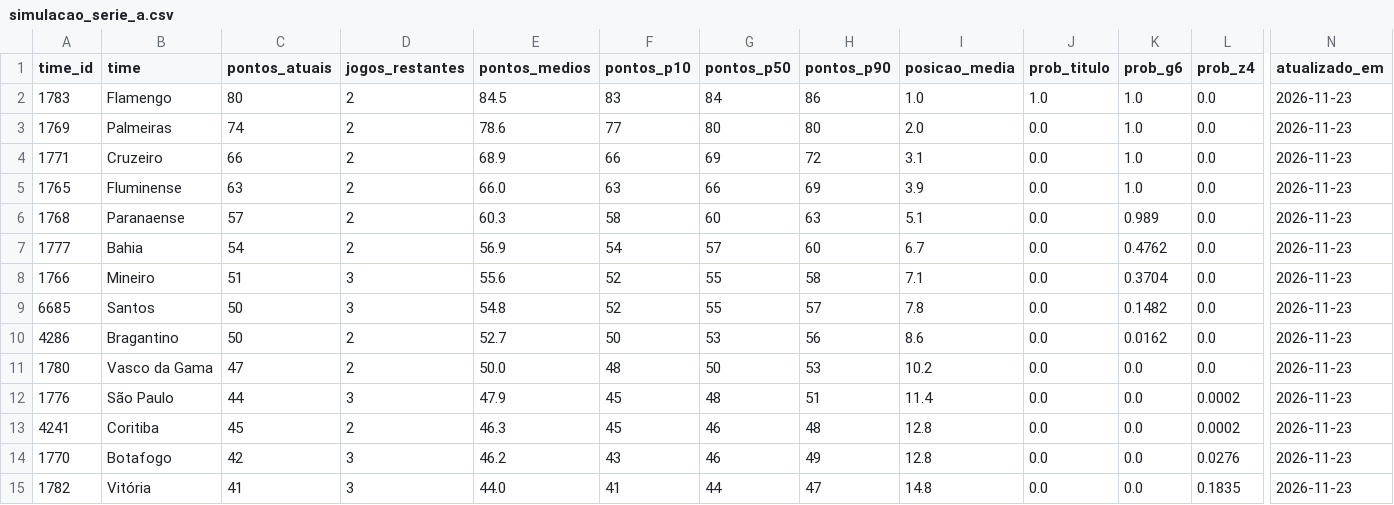
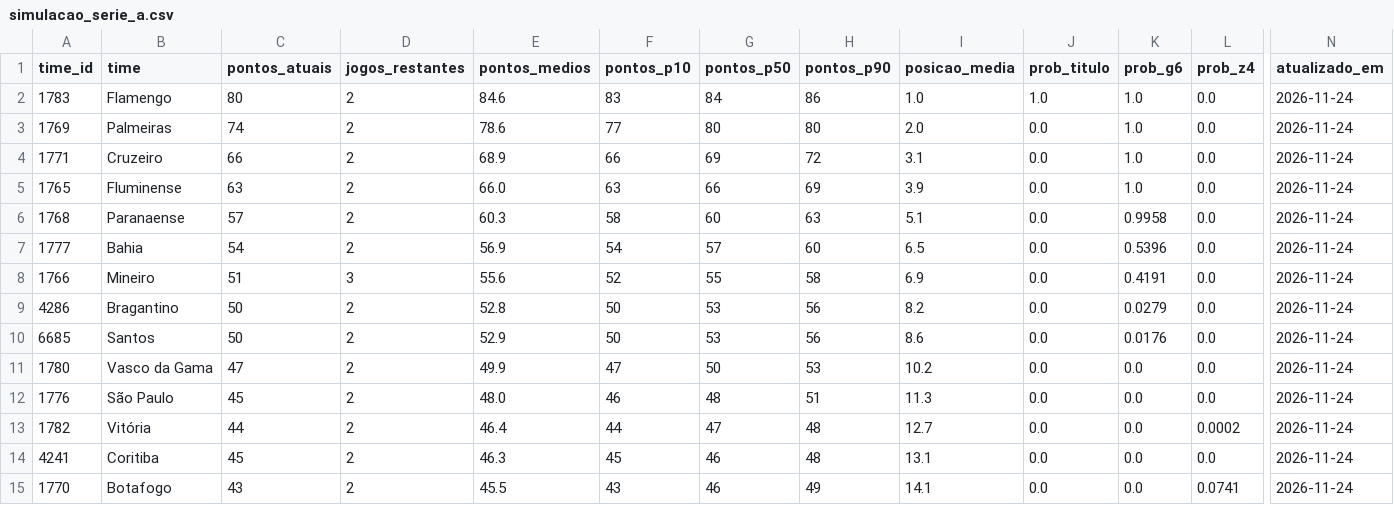
Before and after one commit to edsonsena15-lab/analise_corinthians, a CSV file: simulacao_serie_a.csv, drawn as a sheet; only a part is shown, gaps mark what is left out; removed rows and columns are numbered as before the commit, all else as after; rows hold the shown columns only; the diff covers the shown part only; the diff names each change by its address in the sheet, - before the commit and + after, or states it on an @@ line.

```diff
--- a/simulacao_serie_a.csv
+++ b/simulacao_serie_a.csv
-E2 (pontos_medios): 84.5
+E2 (pontos_medios): 84.6
-N2:N8 (atualizado_em): 2026-11-23
+N2:N8 (atualizado_em): 2026-11-24
-K6 (prob_g6): 0.989
+K6 (prob_g6): 0.9958
-I7 (posicao_media): 6.7
+I7 (posicao_media): 6.5
-K7 (prob_g6): 0.4762
+K7 (prob_g6): 0.5396
-I8 (posicao_media): 7.1
+I8 (posicao_media): 6.9
-K8 (prob_g6): 0.3704
+K8 (prob_g6): 0.4191
-row 9: 6685 | Santos | 50 | 3 | 54.8 | 52 | 55 | 57 | 7.8 | 0.0 | 0.1482 | 0.0 | 2026-11-23
-E9 (pontos_medios): 52.7
+E9 (pontos_medios): 52.8
-I9 (posicao_media): 8.6
+I9 (posicao_media): 8.2
-K9 (prob_g6): 0.0162
+K9 (prob_g6): 0.0279
-N9 (atualizado_em): 2026-11-23
+N9 (atualizado_em): 2026-11-24
+row 10: 6685 | Santos | 50 | 2 | 52.9 | 50 | 53 | 56 | 8.6 | 0.0 | 0.0176 | 0.0 | 2026-11-24
-E11 (pontos_medios): 50.0
+E11 (pontos_medios): 49.9
-F11 (pontos_p10): 48
+F11 (pontos_p10): 47
-N11:N12 (atualizado_em): 2026-11-23
+N11:N12 (atualizado_em): 2026-11-24
-C12 (pontos_atuais): 44
+C12 (pontos_atuais): 45
-D12 (jogos_restantes): 3
+D12 (jogos_restantes): 2
-E12 (pontos_medios): 47.9
+E12 (pontos_medios): 48.0
-F12 (pontos_p10): 45
+F12 (pontos_p10): 46
-I12 (posicao_media): 11.4
+I12 (posicao_media): 11.3
-L12 (prob_z4): 0.0002
+L12 (prob_z4): 0.0
+row 13: 1782 | Vitória | 44 | 2 | 46.4 | 44 | 47 | 48 | 12.7 | 0.0 | 0.0 | 0.0002 | 2026-11-24
-I14 (posicao_media): 12.8
+I14 (posicao_media): 13.1
-L14 (prob_z4): 0.0002
+L14 (prob_z4): 0.0
-N14:N15 (atualizado_em): 2026-11-23
+N14:N15 (atualizado_em): 2026-11-24
-C15 (pontos_atuais): 42
+C15 (pontos_atuais): 43
-D15 (jogos_restantes): 3
+D15 (jogos_restantes): 2
-E15 (pontos_medios): 46.2
+E15 (pontos_medios): 45.5
-I15 (posicao_media): 12.8
+I15 (posicao_media): 14.1
-L15 (prob_z4): 0.0276
+L15 (prob_z4): 0.0741
-row 15: 1782 | Vitória | 41 | 3 | 44.0 | 41 | 44 | 47 | 14.8 | 0.0 | 0.0 | 0.1835 | 2026-11-23
```
Also changed, not shown: 1 added row, 1 removed row and 17 edited cells elsewhere in this file, artilharia_corinthians.csv, tabela_serie_a.csv, 1 other file.
